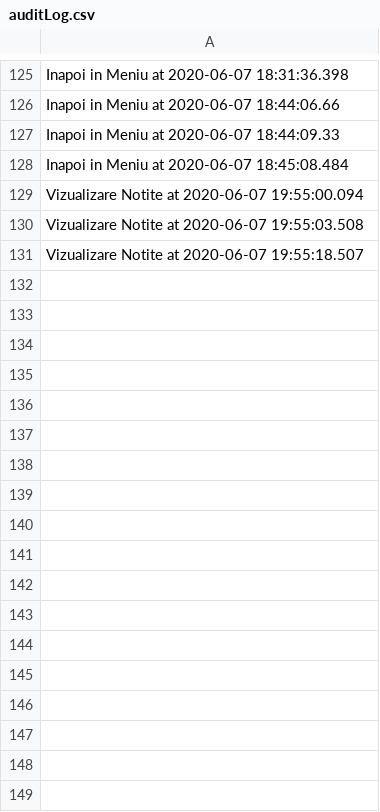
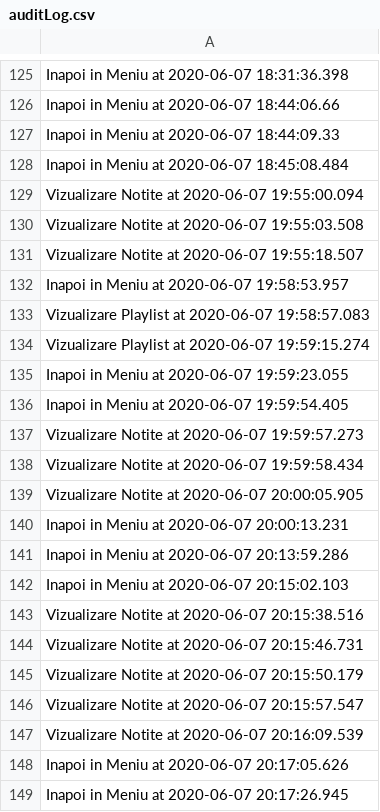
Before and after one commit to LuckyLucianoCTW/JavaLab, a CSV file: proiect_pao/out/production/proiect_pao/Telefon/Files/auditLog.csv, drawn as a sheet; only a part is shown, gaps mark what is left out; the diff names each change by its address in the sheet, - before the commit and + after, or states it on an @@ line.

```diff
--- a/proiect_pao/out/production/proiect_pao/Telefon/Files/auditLog.csv
+++ b/proiect_pao/out/production/proiect_pao/Telefon/Files/auditLog.csv
+row 132: Inapoi in Meniu at 2020-06-07 19:58:53.957
+row 133: Vizualizare Playlist at 2020-06-07 19:58:57.083
+row 134: Vizualizare Playlist at 2020-06-07 19:59:15.274
+row 135: Inapoi in Meniu at 2020-06-07 19:59:23.055
+row 136: Inapoi in Meniu at 2020-06-07 19:59:54.405
+row 137: Vizualizare Notite at 2020-06-07 19:59:57.273
+row 138: Vizualizare Notite at 2020-06-07 19:59:58.434
+row 139: Vizualizare Notite at 2020-06-07 20:00:05.905
+row 140: Inapoi in Meniu at 2020-06-07 20:00:13.231
+row 141: Inapoi in Meniu at 2020-06-07 20:13:59.286
+row 142: Inapoi in Meniu at 2020-06-07 20:15:02.103
+row 143: Vizualizare Notite at 2020-06-07 20:15:38.516
+row 144: Vizualizare Notite at 2020-06-07 20:15:46.731
+row 145: Vizualizare Notite at 2020-06-07 20:15:50.179
+row 146: Vizualizare Notite at 2020-06-07 20:15:57.547
+row 147: Vizualizare Notite at 2020-06-07 20:16:09.539
+row 148: Inapoi in Meniu at 2020-06-07 20:17:05.626
+row 149: Inapoi in Meniu at 2020-06-07 20:17:26.945
```
Also changed, not shown: proiect_pao/src/Telefon/Files/auditLog.csv, 25 other files.
